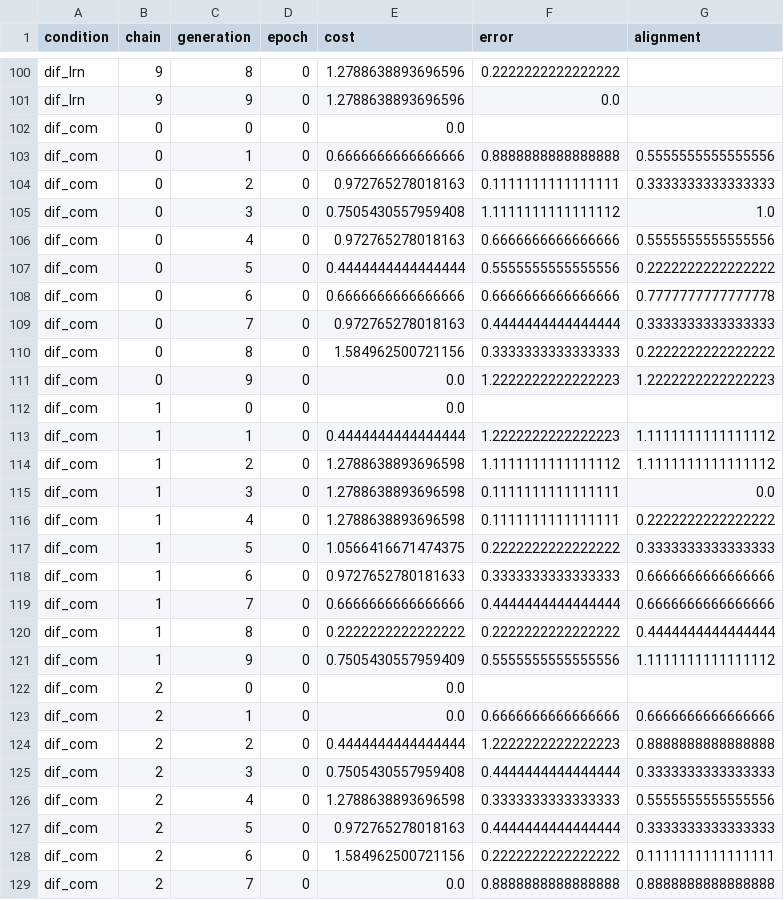
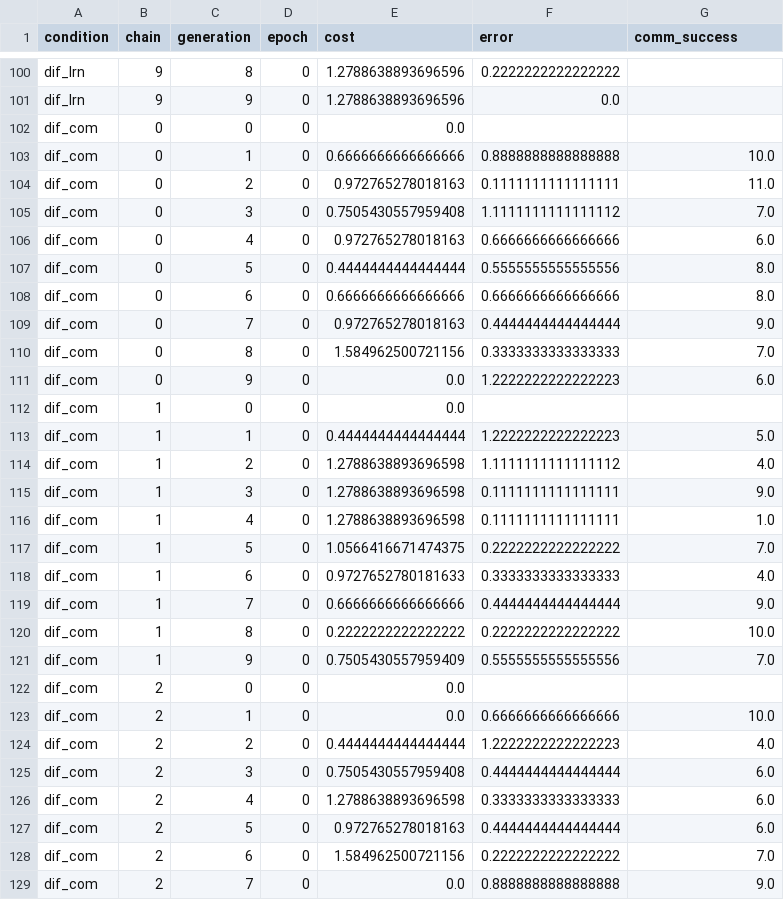
Before and after one commit to jwcarr/hethom, a CSV file: data/exp.csv, drawn as a sheet; only a part is shown, gaps mark what is left out; the diff covers the shown part only.

Commit message:
Calculate communicative success and put in main csv

```diff
--- a/data/exp.csv
+++ b/data/exp.csv
@@ -1 +1 @@
-condition,chain,generation,epoch,cost,error,alignment
+condition,chain,generation,epoch,cost,error,comm_success
@@ -102,28 +102,28 @@ dif_lrn,9,9,0,1.2788638893696596,0.0,
 dif_com,0,0,0,0.0,,
-dif_com,0,1,0,0.6666666666666666,0.8888888888888888,0.5555555555555556
-dif_com,0,2,0,0.972765278018163,0.1111111111111111,0.3333333333333333
-dif_com,0,3,0,0.7505430557959408,1.1111111111111112,1.0
-dif_com,0,4,0,0.972765278018163,0.6666666666666666,0.5555555555555556
-dif_com,0,5,0,0.4444444444444444,0.5555555555555556,0.2222222222222222
-dif_com,0,6,0,0.6666666666666666,0.6666666666666666,0.7777777777777778
-dif_com,0,7,0,0.972765278018163,0.4444444444444444,0.3333333333333333
-dif_com,0,8,0,1.584962500721156,0.3333333333333333,0.2222222222222222
-dif_com,0,9,0,0.0,1.2222222222222223,1.2222222222222223
+dif_com,0,1,0,0.6666666666666666,0.8888888888888888,10.0
+dif_com,0,2,0,0.972765278018163,0.1111111111111111,11.0
+dif_com,0,3,0,0.7505430557959408,1.1111111111111112,7.0
+dif_com,0,4,0,0.972765278018163,0.6666666666666666,6.0
+dif_com,0,5,0,0.4444444444444444,0.5555555555555556,8.0
+dif_com,0,6,0,0.6666666666666666,0.6666666666666666,8.0
+dif_com,0,7,0,0.972765278018163,0.4444444444444444,9.0
+dif_com,0,8,0,1.584962500721156,0.3333333333333333,7.0
+dif_com,0,9,0,0.0,1.2222222222222223,6.0
 dif_com,1,0,0,0.0,,
-dif_com,1,1,0,0.4444444444444444,1.2222222222222223,1.1111111111111112
-dif_com,1,2,0,1.2788638893696598,1.1111111111111112,1.1111111111111112
-dif_com,1,3,0,1.2788638893696598,0.1111111111111111,0.0
-dif_com,1,4,0,1.2788638893696598,0.1111111111111111,0.2222222222222222
-dif_com,1,5,0,1.0566416671474375,0.2222222222222222,0.3333333333333333
-dif_com,1,6,0,0.9727652780181633,0.3333333333333333,0.6666666666666666
-dif_com,1,7,0,0.6666666666666666,0.4444444444444444,0.6666666666666666
-dif_com,1,8,0,0.2222222222222222,0.2222222222222222,0.4444444444444444
-dif_com,1,9,0,0.7505430557959409,0.5555555555555556,1.1111111111111112
+dif_com,1,1,0,0.4444444444444444,1.2222222222222223,5.0
+dif_com,1,2,0,1.2788638893696598,1.1111111111111112,4.0
+dif_com,1,3,0,1.2788638893696598,0.1111111111111111,9.0
+dif_com,1,4,0,1.2788638893696598,0.1111111111111111,1.0
+dif_com,1,5,0,1.0566416671474375,0.2222222222222222,7.0
+dif_com,1,6,0,0.9727652780181633,0.3333333333333333,4.0
+dif_com,1,7,0,0.6666666666666666,0.4444444444444444,9.0
+dif_com,1,8,0,0.2222222222222222,0.2222222222222222,10.0
+dif_com,1,9,0,0.7505430557959409,0.5555555555555556,7.0
 dif_com,2,0,0,0.0,,
-dif_com,2,1,0,0.0,0.6666666666666666,0.6666666666666666
-dif_com,2,2,0,0.4444444444444444,1.2222222222222223,0.8888888888888888
-dif_com,2,3,0,0.7505430557959408,0.4444444444444444,0.3333333333333333
-dif_com,2,4,0,1.2788638893696598,0.3333333333333333,0.5555555555555556
-dif_com,2,5,0,0.972765278018163,0.4444444444444444,0.3333333333333333
-dif_com,2,6,0,1.584962500721156,0.2222222222222222,0.1111111111111111
-dif_com,2,7,0,0.0,0.8888888888888888,0.8888888888888888
+dif_com,2,1,0,0.0,0.6666666666666666,10.0
+dif_com,2,2,0,0.4444444444444444,1.2222222222222223,4.0
+dif_com,2,3,0,0.7505430557959408,0.4444444444444444,6.0
+dif_com,2,4,0,1.2788638893696598,0.3333333333333333,6.0
+dif_com,2,5,0,0.972765278018163,0.4444444444444444,6.0
+dif_com,2,6,0,1.584962500721156,0.2222222222222222,7.0
+dif_com,2,7,0,0.0,0.8888888888888888,9.0
```
Also changed, not shown: 155 edited cells elsewhere in this file, 1 other file.
